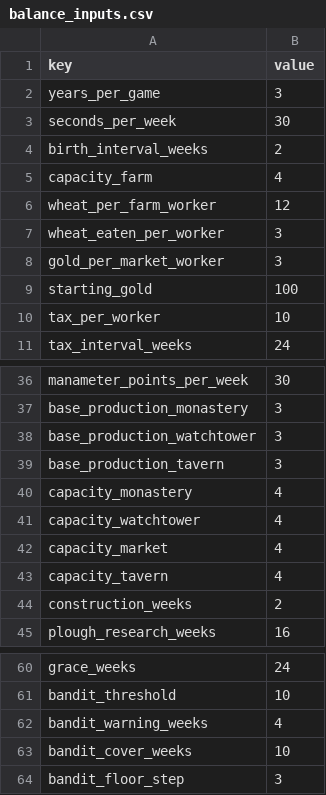
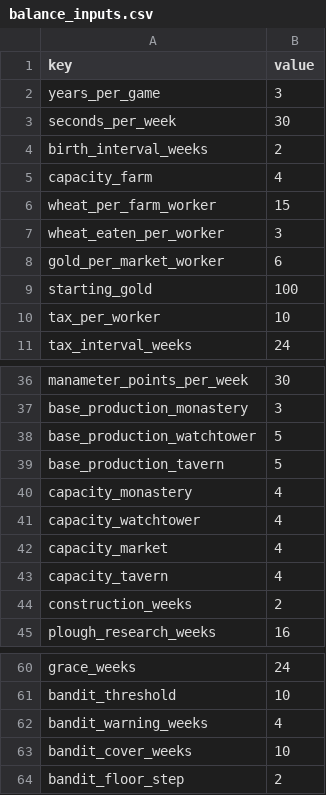
Before and after one commit to grrrisu/my_liege, a CSV file: priv/balance_inputs.csv, drawn as a sheet; only a part is shown, gaps mark what is left out.

Commit message:
rebalance config values

```diff
--- a/priv/balance_inputs.csv
+++ b/priv/balance_inputs.csv
@@ -5,5 +5,5 @@ birth_interval_weeks,2
 capacity_farm,4
-wheat_per_farm_worker,12
+wheat_per_farm_worker,15
 wheat_eaten_per_worker,3
-gold_per_market_worker,3
+gold_per_market_worker,6
 starting_gold,100
@@ -37,4 +37,4 @@ manameter_points_per_week,30
 base_production_monastery,3
-base_production_watchtower,3
-base_production_tavern,3
+base_production_watchtower,5
+base_production_tavern,5
 capacity_monastery,4
@@ -63,2 +63,2 @@ bandit_warning_weeks,4
 bandit_cover_weeks,10
-bandit_floor_step,3
+bandit_floor_step,2
```
Also changed, not shown: 2 other files.
